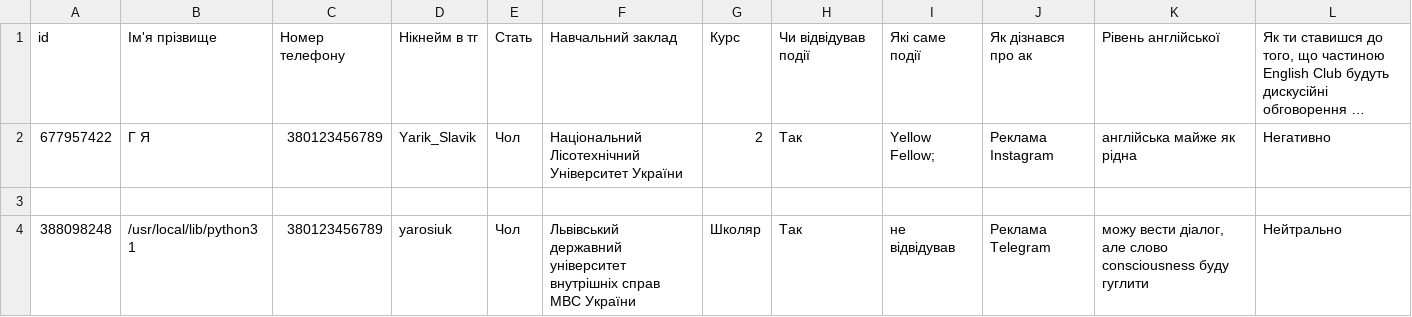
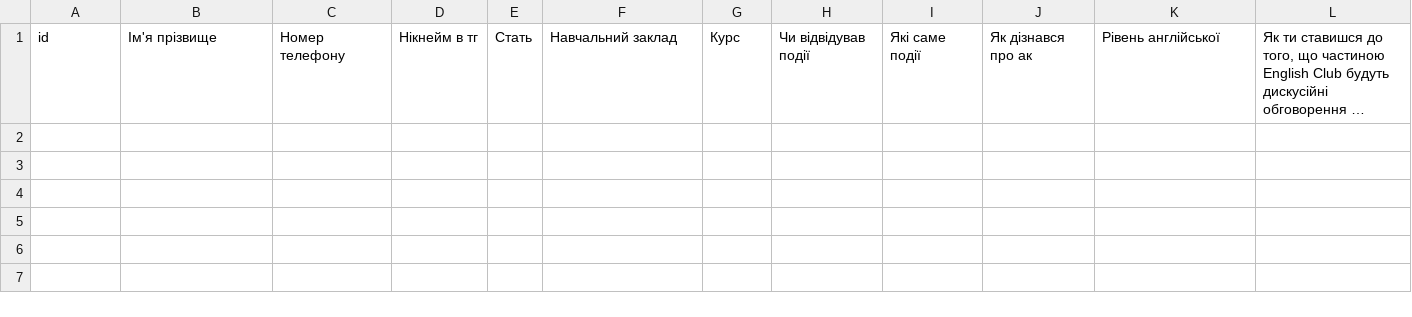
Before and after one commit to YaroslavPanasiuk/EnglishClubRegistrationBot, a CSV file: data/students.csv, drawn as a sheet; long unchanged cells end in …; the diff names each change by its address in the sheet, - before the commit and + after, or states it on an @@ line.

```diff
--- a/data/students.csv
+++ b/data/students.csv
-row 2: 677957422 | Г Я | 380123456789 | Yarik_Slavik | Чол | Національний Лісотехнічний Університет України | 2 | Так | Yellow Fellow; | Реклама Instagram | англійська майже як рідна | Негативно
-row 3: (empty)
-row 4: 388098248 | /usr/local/lib/python3 1 | 380123456789 | yarosiuk | Чол | Львівський державний університет внутрішніх справ МВС України | Школяр | Так | не відвідував | Реклама Telegram | можу вести діалог, але слово consciousness буду гуглити | Нейтрально
```
Also changed, not shown: 3 other files.
